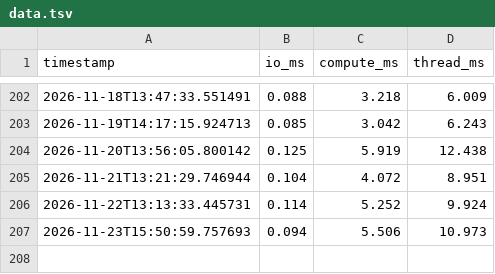
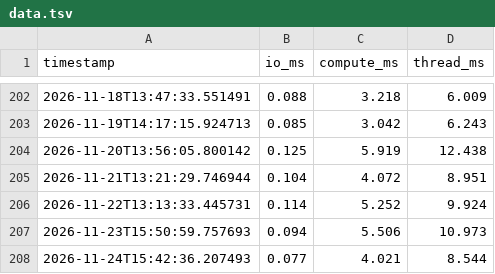
Before and after one commit to SKalt/gheartbeat, a TSV file: data.tsv, drawn as a sheet; only a part is shown, gaps mark what is left out; the diff names each change by its address in the sheet, - before the commit and + after, or states it on an @@ line.

```diff
--- a/data.tsv
+++ b/data.tsv
+row 208: 2026-11-24T15:42:36.207493 | 0.077 | 4.021 | 8.544
```
